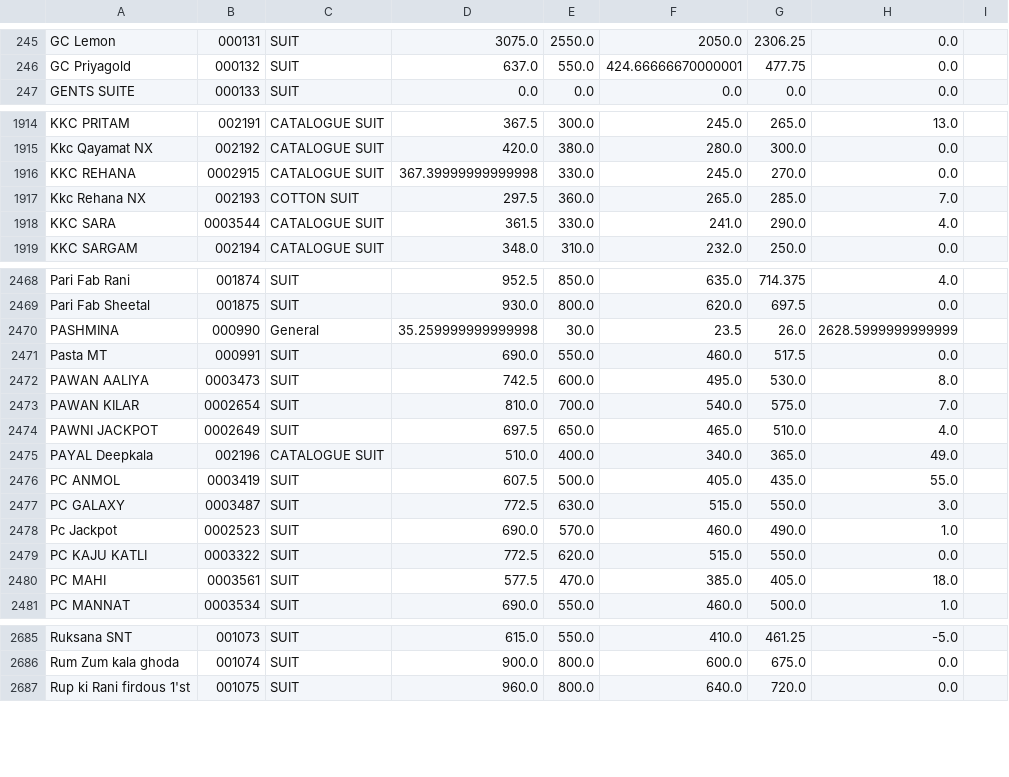
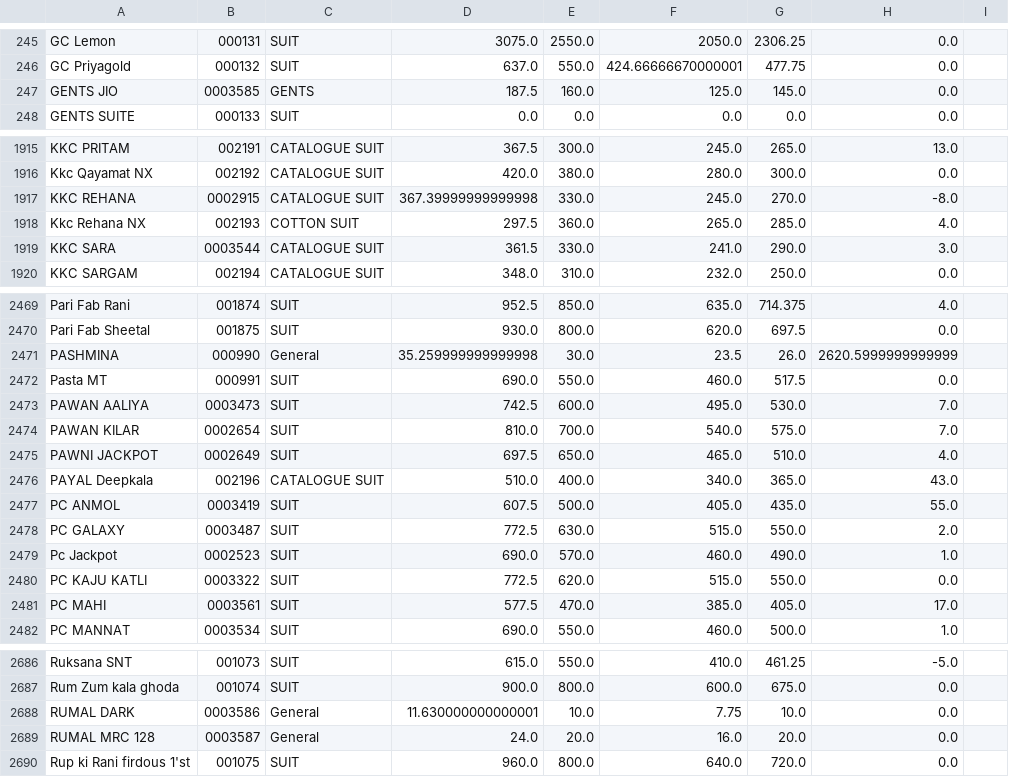
Before and after one commit to srfashoinned/srpsdlist, a CSV file: stock.csv, drawn as a sheet; only a part is shown, gaps mark what is left out; the diff covers the shown part only.

Commit message:
Auto stock update

```diff
--- a/stock.csv
+++ b/stock.csv
@@ -246,2 +246,3 @@ GC Lemon,000131,SUIT,3075.0,2550.0,2050.0,2306.25,0.0
 GC Priyagold,000132,SUIT,637.0,550.0,424.66666670000001,477.75,0.0
+GENTS JIO,0003585,GENTS,187.5,160.0,125.0,145.0,0.0
 GENTS SUITE,000133,SUIT,0.0,0.0,0.0,0.0,0.0
@@ -1915,5 +1916,5 @@ KKC PRITAM,002191,CATALOGUE SUIT,367.5,300.0,245.0,265.0,13.0
 Kkc Qayamat NX,002192,CATALOGUE SUIT,420.0,380.0,280.0,300.0,0.0
-KKC REHANA,0002915,CATALOGUE SUIT,367.39999999999998,330.0,245.0,270.0,0.0
-Kkc Rehana NX,002193,COTTON SUIT,297.5,360.0,265.0,285.0,7.0
-KKC SARA,0003544,CATALOGUE SUIT,361.5,330.0,241.0,290.0,4.0
+KKC REHANA,0002915,CATALOGUE SUIT,367.39999999999998,330.0,245.0,270.0,-8.0
+Kkc Rehana NX,002193,COTTON SUIT,297.5,360.0,265.0,285.0,4.0
+KKC SARA,0003544,CATALOGUE SUIT,361.5,330.0,241.0,290.0,3.0
 KKC SARGAM,002194,CATALOGUE SUIT,348.0,310.0,232.0,250.0,0.0
@@ -2469,13 +2470,13 @@ Pari Fab Rani,001874,SUIT,952.5,850.0,635.0,714.375,4.0
 Pari Fab Sheetal,001875,SUIT,930.0,800.0,620.0,697.5,0.0
-PASHMINA,000990,General,35.259999999999998,30.0,23.5,26.0,2628.5999999999999
+PASHMINA,000990,General,35.259999999999998,30.0,23.5,26.0,2620.5999999999999
 Pasta MT,000991,SUIT,690.0,550.0,460.0,517.5,0.0
-PAWAN AALIYA,0003473,SUIT,742.5,600.0,495.0,530.0,8.0
+PAWAN AALIYA,0003473,SUIT,742.5,600.0,495.0,530.0,7.0
 PAWAN KILAR,0002654,SUIT,810.0,700.0,540.0,575.0,7.0
 PAWNI JACKPOT,0002649,SUIT,697.5,650.0,465.0,510.0,4.0
-PAYAL Deepkala,002196,CATALOGUE SUIT,510.0,400.0,340.0,365.0,49.0
+PAYAL Deepkala,002196,CATALOGUE SUIT,510.0,400.0,340.0,365.0,43.0
 PC ANMOL,0003419,SUIT,607.5,500.0,405.0,435.0,55.0
-PC GALAXY,0003487,SUIT,772.5,630.0,515.0,550.0,3.0
+PC GALAXY,0003487,SUIT,772.5,630.0,515.0,550.0,2.0
 Pc Jackpot,0002523,SUIT,690.0,570.0,460.0,490.0,1.0
 PC KAJU KATLI,0003322,SUIT,772.5,620.0,515.0,550.0,0.0
-PC MAHI,0003561,SUIT,577.5,470.0,385.0,405.0,18.0
+PC MAHI,0003561,SUIT,577.5,470.0,385.0,405.0,17.0
 PC MANNAT,0003534,SUIT,690.0,550.0,460.0,500.0,1.0
@@ -2686,2 +2687,4 @@ Ruksana SNT,001073,SUIT,615.0,550.0,410.0,461.25,-5.0
 Rum Zum kala ghoda,001074,SUIT,900.0,800.0,600.0,675.0,0.0
+RUMAL DARK,0003586,General,11.630000000000001,10.0,7.75,10.0,0.0
+RUMAL MRC 128,0003587,General,24.0,20.0,16.0,20.0,0.0
 Rup ki Rani firdous 1'st,001075,SUIT,960.0,800.0,640.0,720.0,0.0
```
Also changed, not shown: 113 edited cells elsewhere in this file, 1 other file.
